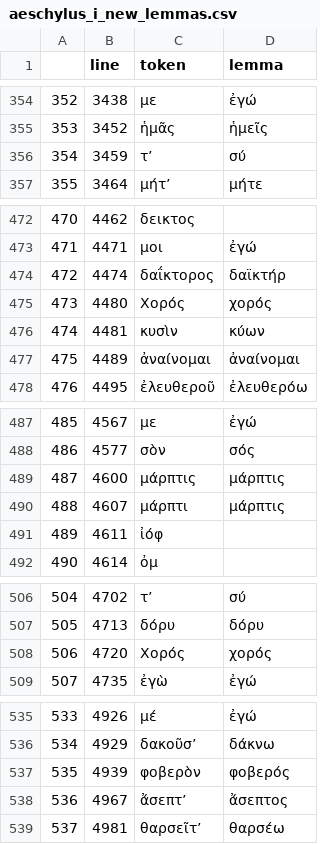
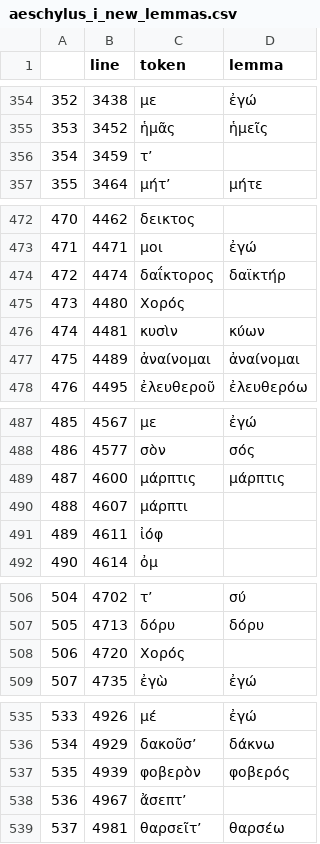
Before and after one commit to jose-lopez/lemmas_finder, a CSV file: text/processed/aeschylus_i_new_lemmas.csv, drawn as a sheet; only a part is shown, gaps mark what is left out; the diff covers the shown part only.

```diff
--- a/text/processed/aeschylus_i_new_lemmas.csv
+++ b/text/processed/aeschylus_i_new_lemmas.csv
@@ -355,3 +355,3 @@
 353,3452,ἡμᾶς,ἡμεῖς
-354,3459,τʼ,σύ
+354,3459,τʼ,
 355,3464,μήτʼ,μήτε
@@ -474,3 +474,3 @@
 472,4474,δαΐκτορος,δαϊκτήρ
-473,4480,Χορός,χορός
+473,4480,Χορός,
 474,4481,κυσὶν,κύων
@@ -489,3 +489,3 @@
 487,4600,μάρπτις,μάρπτις
-488,4607,μάρπτι,μάρπτις
+488,4607,μάρπτι,
 489,4611,ἰόφ,
@@ -507,3 +507,3 @@
 505,4713,δόρυ,δόρυ
-506,4720,Χορός,χορός
+506,4720,Χορός,
 507,4735,ἐγὼ,ἐγώ
@@ -537,3 +537,3 @@
 535,4939,φοβερὸν,φοβερός
-536,4967,ἄσεπτʼ,ἄσεπτος
+536,4967,ἄσεπτʼ,
 537,4981,θαρσεῖτʼ,θαρσέω
```
Also changed, not shown: 27 edited cells elsewhere in this file, text/logs/aeschylus_i_logs.csv, text/warnings/aeschylus_i_warnings.csv, 5 other files.
